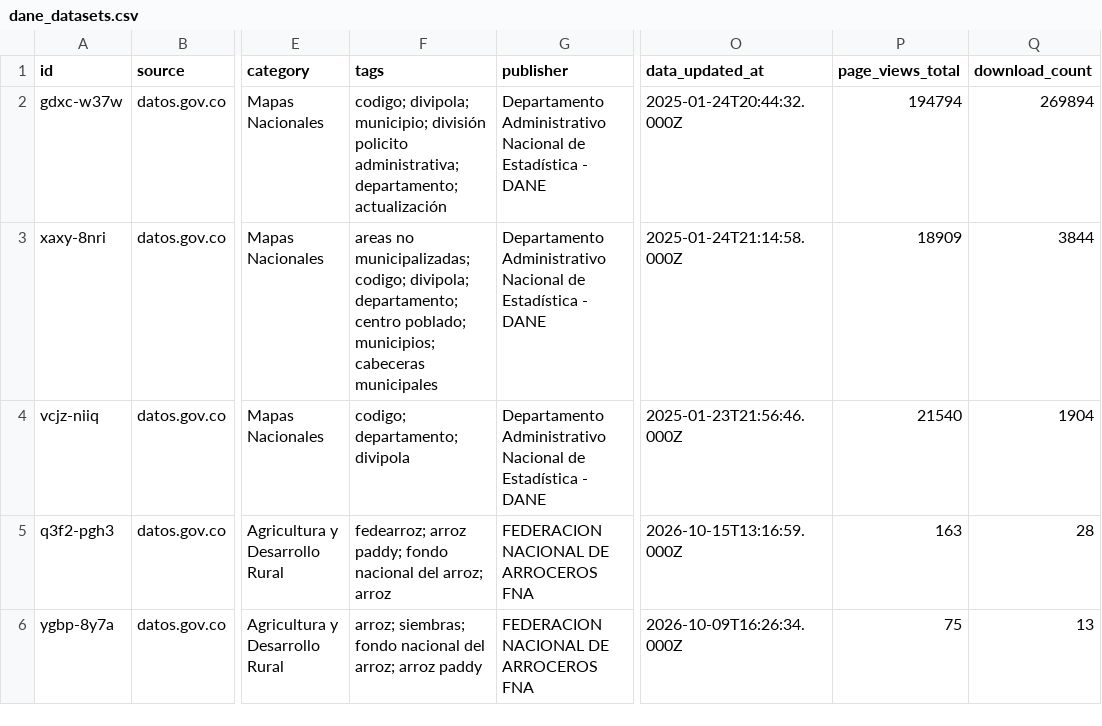
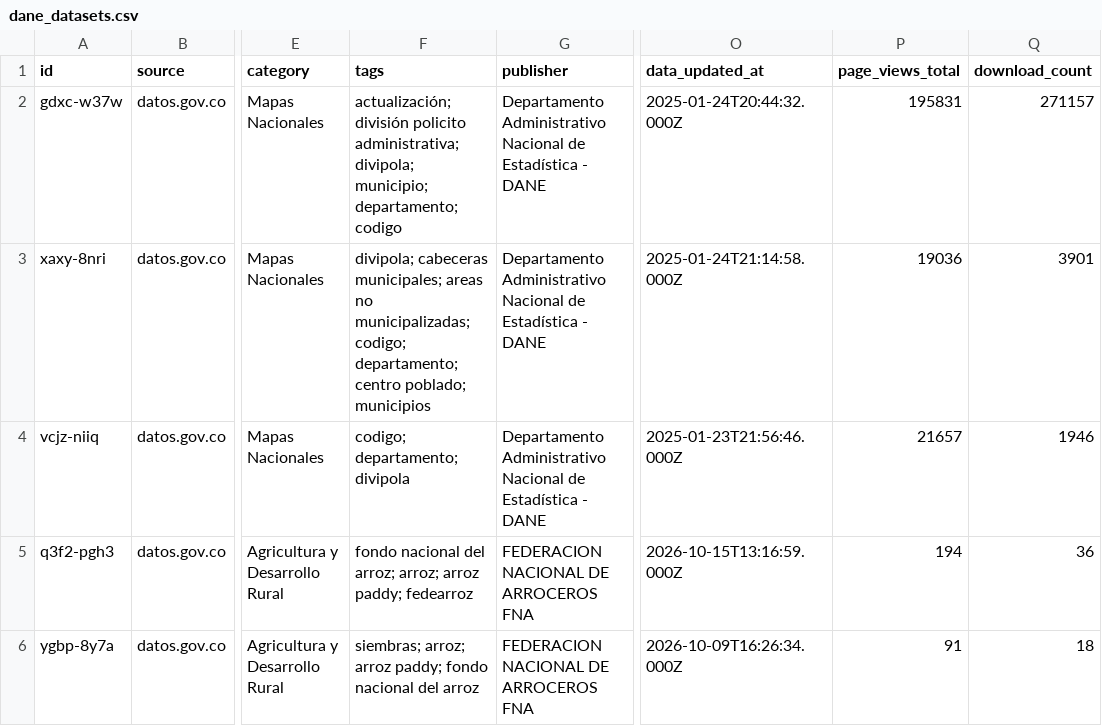
Before and after one commit to MunirJalil/dane-data-catalog, a CSV file: catalog/dane_datasets.csv, drawn as a sheet; only a part is shown, gaps mark what is left out; the diff names each change by its address in the sheet, - before the commit and + after, or states it on an @@ line.

```diff
--- a/catalog/dane_datasets.csv
+++ b/catalog/dane_datasets.csv
-F2 (tags): codigo; divipola; municipio; división policito administrativa; departamento; actualización
+F2 (tags): actualización; división policito administrativa; divipola; municipio; departamento; codigo
-P2 (page_views_total): 194794
+P2 (page_views_total): 195831
-Q2 (download_count): 269894
+Q2 (download_count): 271157
-F3 (tags): areas no municipalizadas; codigo; divipola; departamento; centro poblado; municipios; cabeceras municipales
+F3 (tags): divipola; cabeceras municipales; areas no municipalizadas; codigo; departamento; centro poblado; municipios
-P3 (page_views_total): 18909
+P3 (page_views_total): 19036
-Q3 (download_count): 3844
+Q3 (download_count): 3901
-P4 (page_views_total): 21540
+P4 (page_views_total): 21657
-Q4 (download_count): 1904
+Q4 (download_count): 1946
-F5 (tags): fedearroz; arroz paddy; fondo nacional del arroz; arroz
+F5 (tags): fondo nacional del arroz; arroz; arroz paddy; fedearroz
-P5 (page_views_total): 163
+P5 (page_views_total): 194
-Q5 (download_count): 28
+Q5 (download_count): 36
-F6 (tags): arroz; siembras; fondo nacional del arroz; arroz paddy
+F6 (tags): siembras; arroz; arroz paddy; fondo nacional del arroz
-P6 (page_views_total): 75
+P6 (page_views_total): 91
-Q6 (download_count): 13
+Q6 (download_count): 18
```
Also changed, not shown: catalog/dane_microdata.csv, catalog/macro_indicators.csv, 3 other files.
